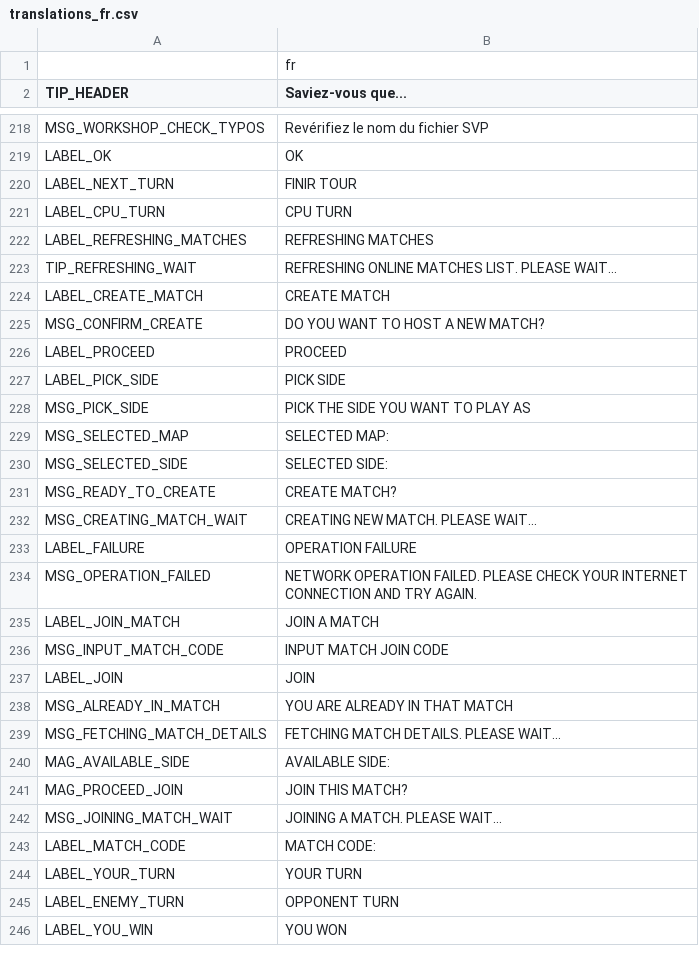
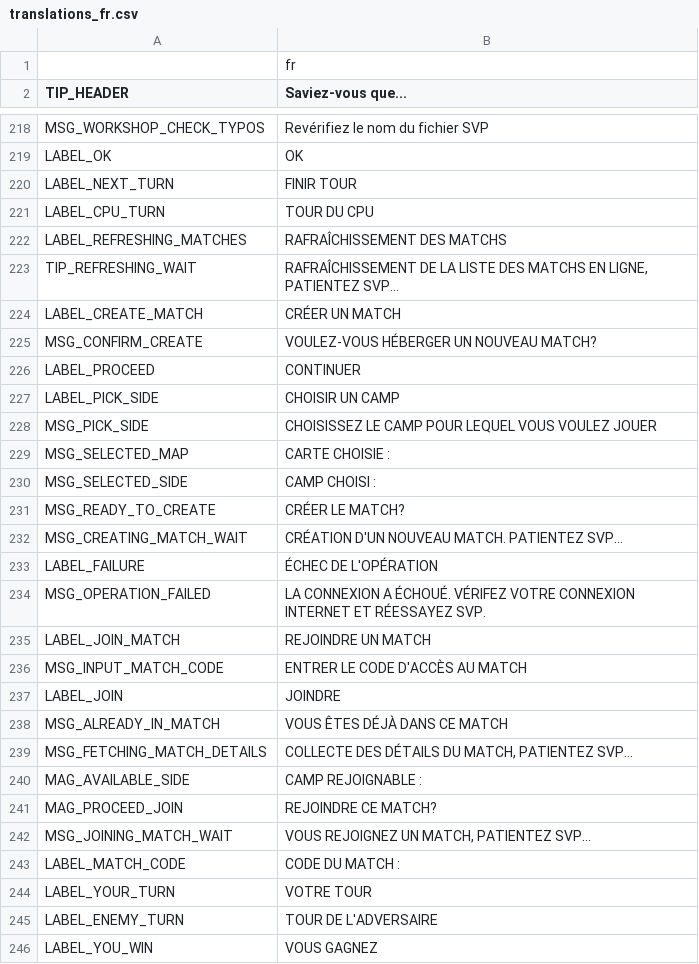
Before and after one commit to w84death/Tanks-of-Freedom, a CSV file: translations/translations_fr.csv, drawn as a sheet; only a part is shown, gaps mark what is left out; the diff covers the shown part only.

Commit message:
Update translations_fr.csv

```diff
--- a/translations/translations_fr.csv
+++ b/translations/translations_fr.csv
@@ -220,27 +220,27 @@ LABEL_OK,OK
 LABEL_NEXT_TURN,FINIR TOUR
-LABEL_CPU_TURN,CPU TURN
-LABEL_REFRESHING_MATCHES,REFRESHING MATCHES
-TIP_REFRESHING_WAIT,"REFRESHING ONLINE MATCHES LIST. PLEASE WAIT..."
-LABEL_CREATE_MATCH,CREATE MATCH
-MSG_CONFIRM_CREATE,DO YOU WANT TO HOST A NEW MATCH?
-LABEL_PROCEED,PROCEED
-LABEL_PICK_SIDE,PICK SIDE
-MSG_PICK_SIDE,PICK THE SIDE YOU WANT TO PLAY AS
-MSG_SELECTED_MAP,"SELECTED MAP: "
-MSG_SELECTED_SIDE,"SELECTED SIDE: "
-MSG_READY_TO_CREATE,"CREATE MATCH?"
-MSG_CREATING_MATCH_WAIT,"CREATING NEW MATCH. PLEASE WAIT..."
-LABEL_FAILURE,"OPERATION FAILURE"
-MSG_OPERATION_FAILED,"NETWORK OPERATION FAILED. PLEASE CHECK YOUR INTERNET CONNECTION AND TRY AGAIN."
-LABEL_JOIN_MATCH,"JOIN A MATCH"
-MSG_INPUT_MATCH_CODE,"INPUT MATCH JOIN CODE"
-LABEL_JOIN,JOIN
-MSG_ALREADY_IN_MATCH,YOU ARE ALREADY IN THAT MATCH
-MSG_FETCHING_MATCH_DETAILS,"FETCHING MATCH DETAILS. PLEASE WAIT..."
-MAG_AVAILABLE_SIDE,"AVAILABLE SIDE: "
-MAG_PROCEED_JOIN,"JOIN THIS MATCH?"
-MSG_JOINING_MATCH_WAIT,"JOINING A MATCH. PLEASE WAIT..."
-LABEL_MATCH_CODE,"MATCH CODE: "
-LABEL_YOUR_TURN,"YOUR TURN"
-LABEL_ENEMY_TURN,"OPPONENT TURN"
-LABEL_YOU_WIN,"YOU WON"
+LABEL_CPU_TURN,TOUR DU CPU
+LABEL_REFRESHING_MATCHES,RAFRAÎCHISSEMENT DES MATCHS
+TIP_REFRESHING_WAIT,"RAFRAÎCHISSEMENT DE LA LISTE DES MATCHS EN LIGNE, PATIENTEZ SVP..."
+LABEL_CREATE_MATCH,CRÉER UN MATCH
+MSG_CONFIRM_CREATE,VOULEZ-VOUS HÉBERGER UN NOUVEAU MATCH?
+LABEL_PROCEED,CONTINUER
+LABEL_PICK_SIDE,CHOISIR UN CAMP
+MSG_PICK_SIDE,CHOISISSEZ LE CAMP POUR LEQUEL VOUS VOULEZ JOUER
+MSG_SELECTED_MAP,"CARTE CHOISIE : "
+MSG_SELECTED_SIDE,"CAMP CHOISI : "
+MSG_READY_TO_CREATE,"CRÉER LE MATCH?"
+MSG_CREATING_MATCH_WAIT,"CRÉATION D'UN NOUVEAU MATCH. PATIENTEZ SVP..."
+LABEL_FAILURE,"ÉCHEC DE L'OPÉRATION"
+MSG_OPERATION_FAILED,"LA CONNEXION A ÉCHOUÉ. VÉRIFEZ VOTRE CONNEXION INTERNET ET RÉESSAYEZ SVP."
+LABEL_JOIN_MATCH,"REJOINDRE UN MATCH"
+MSG_INPUT_MATCH_CODE,"ENTRER LE CODE D'ACCÈS AU MATCH"
+LABEL_JOIN,JOINDRE
+MSG_ALREADY_IN_MATCH,VOUS ÊTES DÉJÀ DANS CE MATCH
+MSG_FETCHING_MATCH_DETAILS,"COLLECTE DES DÉTAILS DU MATCH, PATIENTEZ SVP..."
+MAG_AVAILABLE_SIDE,"CAMP REJOIGNABLE : "
+MAG_PROCEED_JOIN,"REJOINDRE CE MATCH?"
+MSG_JOINING_MATCH_WAIT,"VOUS REJOIGNEZ UN MATCH, PATIENTEZ SVP..."
+LABEL_MATCH_CODE,"CODE DU MATCH : "
+LABEL_YOUR_TURN,"VOTRE TOUR"
+LABEL_ENEMY_TURN,"TOUR DE L'ADVERSAIRE"
+LABEL_YOU_WIN,"VOUS GAGNEZ"
```
Also changed, not shown: 37 edited cells elsewhere in this file.
